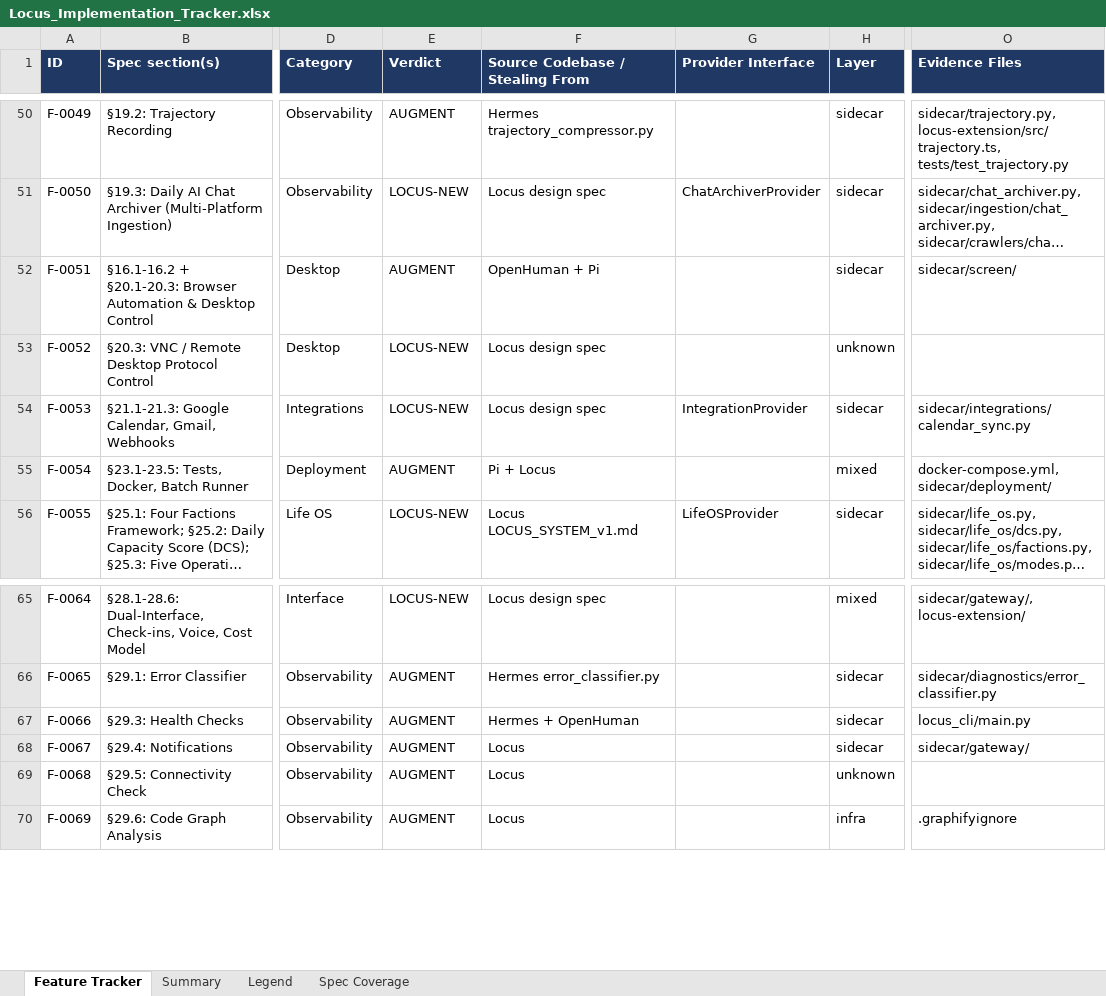
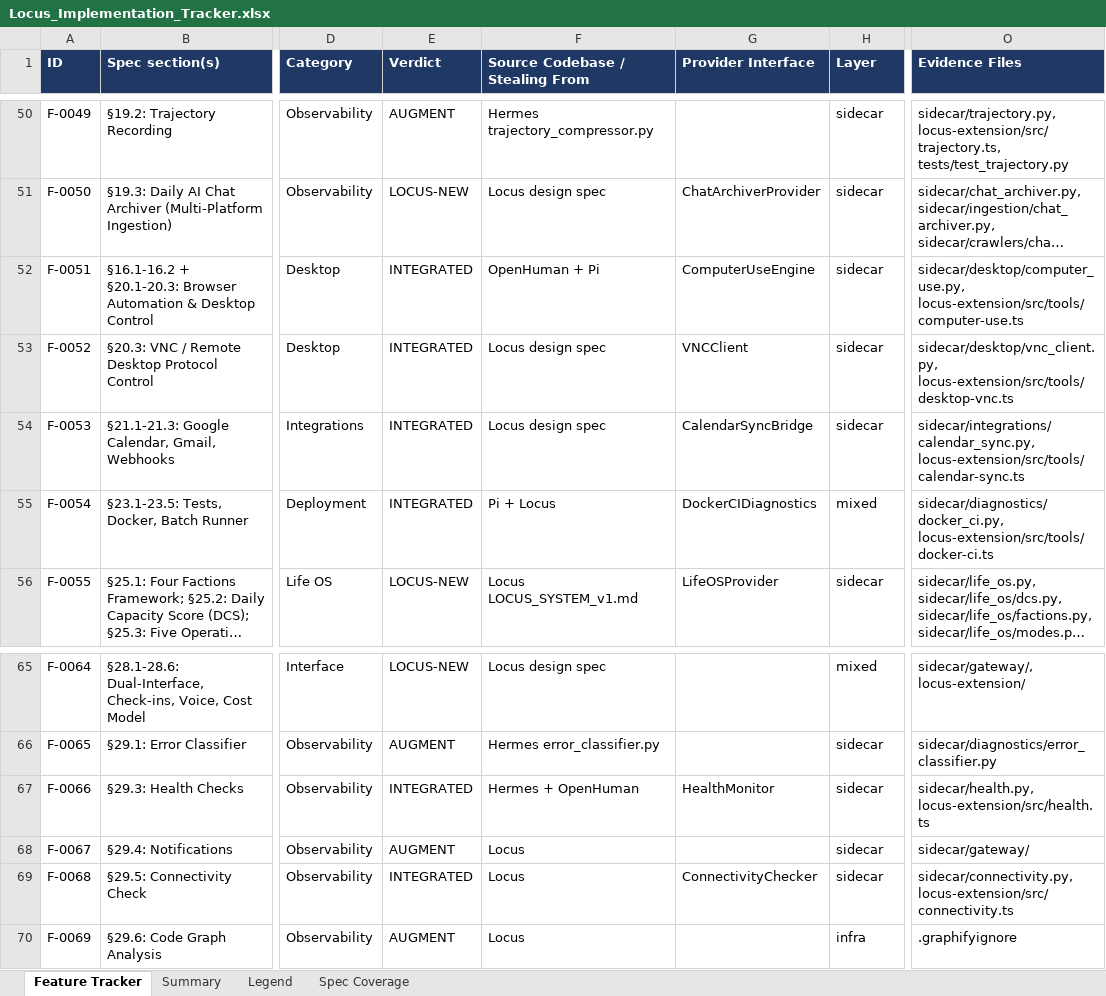
Before and after one commit to Shivamxp23/Locus-OS, an Excel workbook: .keysndocs/Documentation/Implementation Plans/Implementation Report/Locus_Implementation_Tracker.xlsx, sheet Feature Tracker, drawn as a sheet; only a part is shown, gaps mark what is left out; long unchanged cells end in …; values as stored, in another font and other column widths than the file's, no borders; the diff covers the shown part only; the diff names each change by its address in the sheet, - before the commit and + after, or states it on an @@ line.

Commit message:
feat(tools-diag): complete Wave 6 Tools, Diagnostics, Computer Use & Desktop Control (F-0031, F-0051-F-0054, F-0066, F-0068, F-0099-F-0101, F-0103, F-0104, F-0107)

```diff
--- a/.keysndocs/Documentation/Implementation Plans/Implementation Report/Locus_Implementation_Tracker.xlsx (sheet Feature Tracker)
+++ b/.keysndocs/Documentation/Implementation Plans/Implementation Report/Locus_Implementation_Tracker.xlsx (sheet Feature Tracker)
-E52 (Verdict): AUGMENT
+E52 (Verdict): INTEGRATED
-G52 (Provider Interface): (empty)
+G52 (Provider Interface): ComputerUseEngine
-O52 (Evidence Files): sidecar/screen/
+O52 (Evidence Files): sidecar/desktop/computer_use.py, locus-extension/src/tools/computer-use.ts
-E53:E54 (Verdict): LOCUS-NEW
+E53:E54 (Verdict): INTEGRATED
-G53 (Provider Interface): (empty)
+G53 (Provider Interface): VNCClient
-H53 (Layer): unknown
+H53 (Layer): sidecar
-O53 (Evidence Files): (empty)
+O53 (Evidence Files): sidecar/desktop/vnc_client.py, locus-extension/src/tools/desktop-vnc.ts
-G54 (Provider Interface): IntegrationProvider
+G54 (Provider Interface): CalendarSyncBridge
-O54 (Evidence Files): sidecar/integrations/calendar_sync.py
+O54 (Evidence Files): sidecar/integrations/calendar_sync.py, locus-extension/src/tools/calendar-sync.ts
-E55 (Verdict): AUGMENT
+E55 (Verdict): INTEGRATED
-G55 (Provider Interface): (empty)
+G55 (Provider Interface): DockerCIDiagnostics
-O55 (Evidence Files): docker-compose.yml, sidecar/deployment/
+O55 (Evidence Files): sidecar/diagnostics/docker_ci.py, locus-extension/src/tools/docker-ci.ts
-E67 (Verdict): AUGMENT
+E67 (Verdict): INTEGRATED
-G67 (Provider Interface): (empty)
+G67 (Provider Interface): HealthMonitor
-O67 (Evidence Files): locus_cli/main.py
+O67 (Evidence Files): sidecar/health.py, locus-extension/src/health.ts
-E69 (Verdict): AUGMENT
+E69 (Verdict): INTEGRATED
-G69 (Provider Interface): (empty)
+G69 (Provider Interface): ConnectivityChecker
-H69 (Layer): unknown
+H69 (Layer): sidecar
-O69 (Evidence Files): (empty)
+O69 (Evidence Files): sidecar/connectivity.py, locus-extension/src/connectivity.ts
```
Also changed, not shown: 39 edited cells elsewhere in this sheet, 28 other files.
